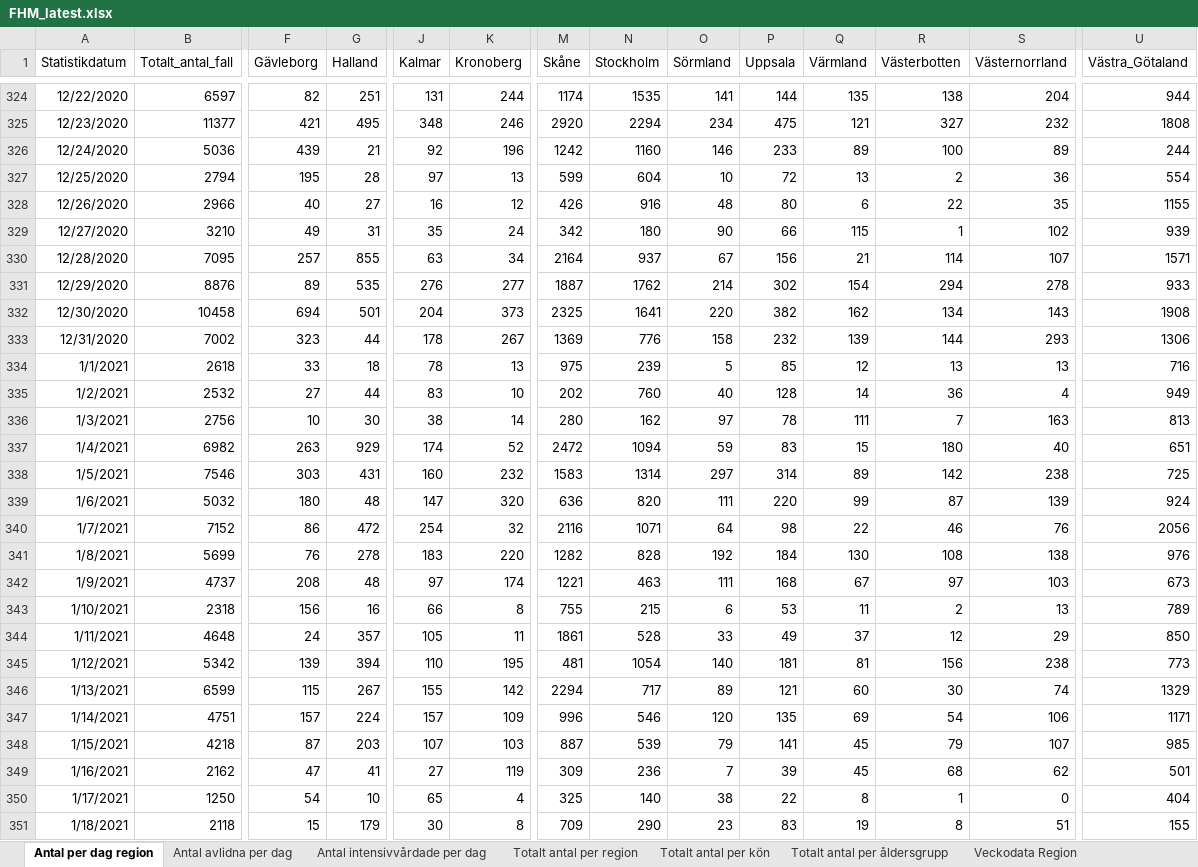
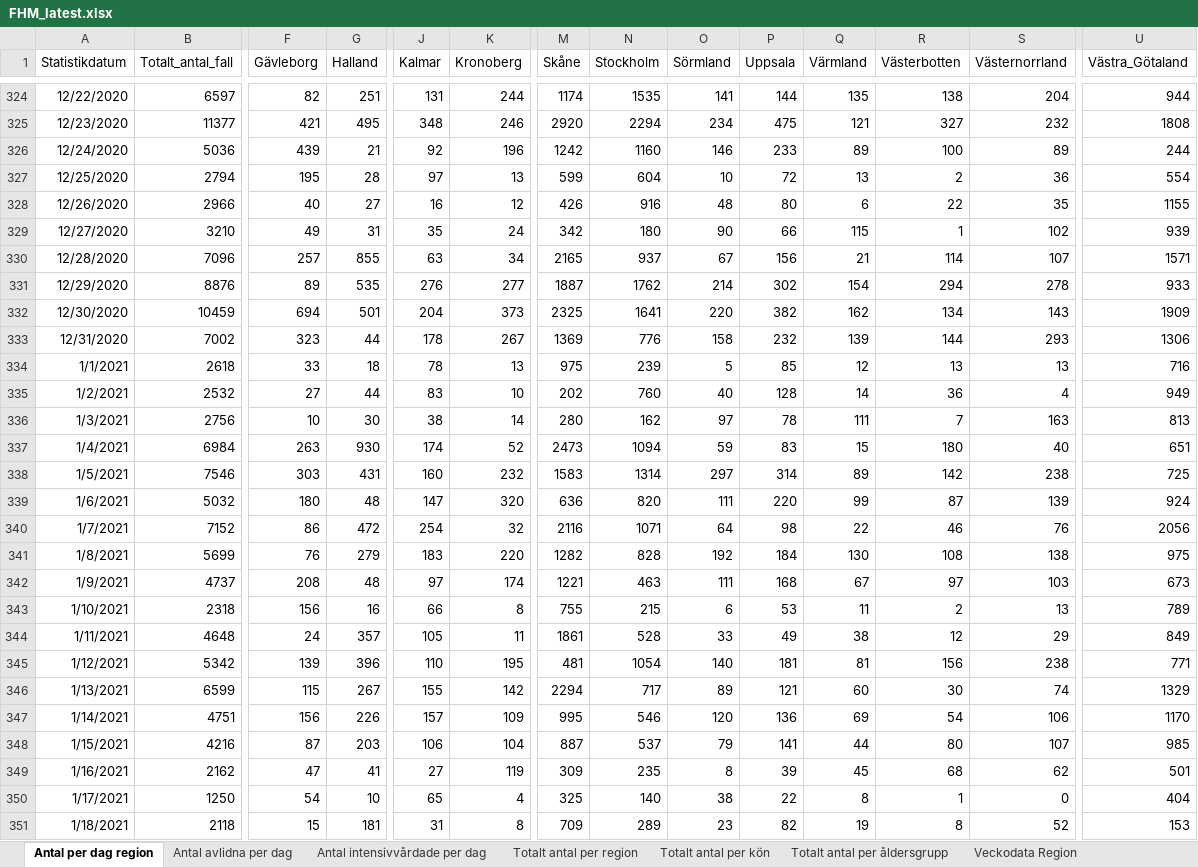
Before and after one commit to adamaltmejd/sse_cern, an Excel workbook: data/FHM/FHM_latest.xlsx, sheet Antal per dag region, drawn as a sheet; only a part is shown, gaps mark what is left out; values as stored, in another font and other column widths than the file's, no borders; the diff covers the shown part only; the diff names each change by its address in the sheet, - before the commit and + after, or states it on an @@ line.

```diff
--- a/data/FHM/FHM_latest.xlsx (sheet Antal per dag region)
+++ b/data/FHM/FHM_latest.xlsx (sheet Antal per dag region)
-B330 (Totalt_antal_fall): 7095
+B330 (Totalt_antal_fall): 7096
-M330 (Skåne): 2164
+M330 (Skåne): 2165
-B332 (Totalt_antal_fall): 10458
+B332 (Totalt_antal_fall): 10459
-U332 (Västra_Götaland): 1908
+U332 (Västra_Götaland): 1909
-B337 (Totalt_antal_fall): 6982
+B337 (Totalt_antal_fall): 6984
-G337 (Halland): 929
+G337 (Halland): 930
-M337 (Skåne): 2472
+M337 (Skåne): 2473
-G341 (Halland): 278
+G341 (Halland): 279
-U341 (Västra_Götaland): 976
+U341 (Västra_Götaland): 975
-Q344 (Värmland): 37
+Q344 (Värmland): 38
-U344 (Västra_Götaland): 850
+U344 (Västra_Götaland): 849
-G345 (Halland): 394
+G345 (Halland): 396
-U345 (Västra_Götaland): 773
+U345 (Västra_Götaland): 771
-F347 (Gävleborg): 157
+F347 (Gävleborg): 156
-G347 (Halland): 224
+G347 (Halland): 226
-M347 (Skåne): 996
+M347 (Skåne): 995
-P347 (Uppsala): 135
+P347 (Uppsala): 136
-U347 (Västra_Götaland): 1171
+U347 (Västra_Götaland): 1170
-B348 (Totalt_antal_fall): 4218
+B348 (Totalt_antal_fall): 4216
-J348 (Kalmar): 107
+J348 (Kalmar): 106
-K348 (Kronoberg): 103
+K348 (Kronoberg): 104
-N348 (Stockholm): 539
+N348 (Stockholm): 537
-Q348 (Värmland): 45
+Q348 (Värmland): 44
-R348 (Västerbotten): 79
+R348 (Västerbotten): 80
-N349 (Stockholm): 236
+N349 (Stockholm): 235
-O349 (Sörmland): 7
+O349 (Sörmland): 8
-G351 (Halland): 179
+G351 (Halland): 181
-J351 (Kalmar): 30
+J351 (Kalmar): 31
-N351 (Stockholm): 290
+N351 (Stockholm): 289
-P351 (Uppsala): 83
+P351 (Uppsala): 82
-S351 (Västernorrland): 51
+S351 (Västernorrland): 52
-U351 (Västra_Götaland): 155
+U351 (Västra_Götaland): 153
```
Also changed, not shown: 4 added rows and 29 edited cells elsewhere in this sheet, sheet Totalt antal per region, sheet Antal avlidna per dag, sheet Totalt antal per åldersgrupp, sheet Antal intensivvårdade per dag, sheet Totalt antal per kön, other sheet tabs, 1 other file.
